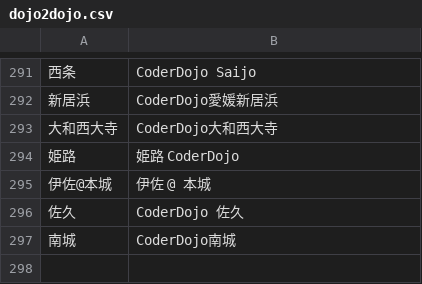
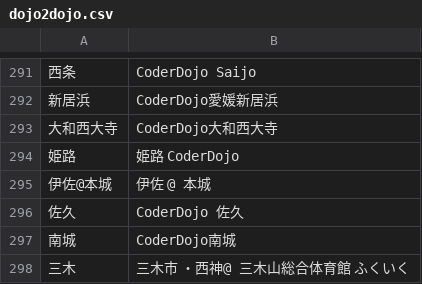
Before and after one commit to coderdojo-japan/map.coderdojo.jp, a CSV file: dojo2dojo.csv, drawn as a sheet; only a part is shown, gaps mark what is left out; the diff names each change by its address in the sheet, - before the commit and + after, or states it on an @@ line.

Commit message:
CoderDojo 三木のマッピングを追加
Clubs API 側の登録名は「三木市 ・西神@ 三木山総合体育館　ふくいく」。
承認確認 URL の UUID (69f7acfe-...) が Clubs API のエントリと一致することを
確認した。既存の「みき」(id 230) は 2023-02-02 に活動終了しており別の Dojo。

GeoJSON の再生成とデプロイは日次 Actions に任せる。

```diff
--- a/dojo2dojo.csv
+++ b/dojo2dojo.csv
+row 298: 三木 | 三木市 ・西神@ 三木山総合体育館 ふくいく
```
